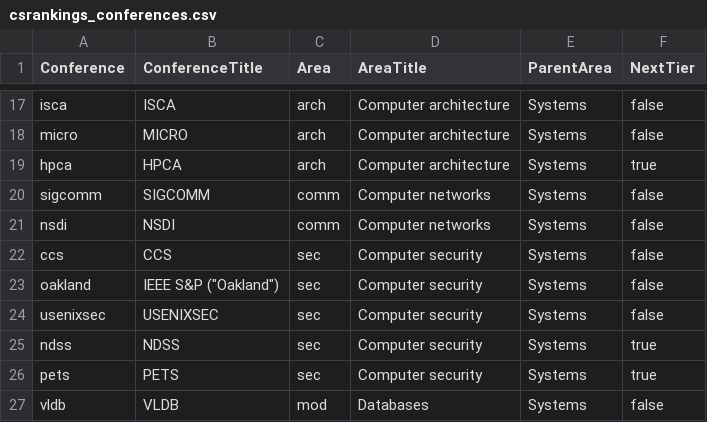
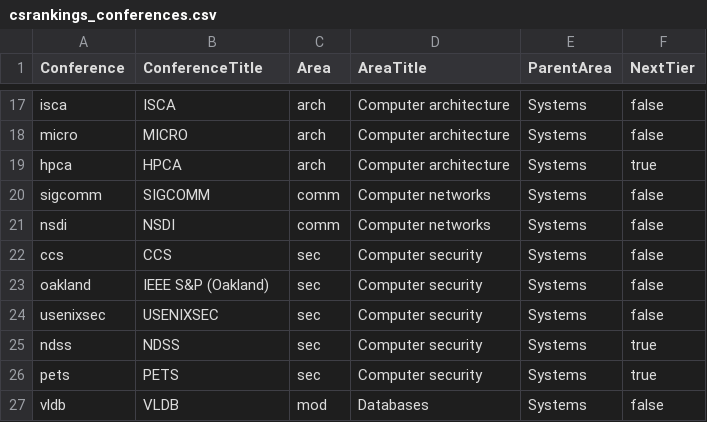
Before and after one commit to thanhleorg/conference_tracker, a CSV file: public/data/csrankings_conferences.csv, drawn as a sheet; only a part is shown, gaps mark what is left out.

Commit message:
Update csrankings_conferences.csv

```diff
--- a/public/data/csrankings_conferences.csv
+++ b/public/data/csrankings_conferences.csv
@@ -22,3 +22,3 @@ nsdi,NSDI,comm,Computer networks,Systems,false
 ccs,CCS,sec,Computer security,Systems,false
-oakland,IEEE S&P ("Oakland"),sec,Computer security,Systems,false
+oakland,IEEE S&P (Oakland),sec,Computer security,Systems,false
 usenixsec,USENIXSEC,sec,Computer security,Systems,false
```
